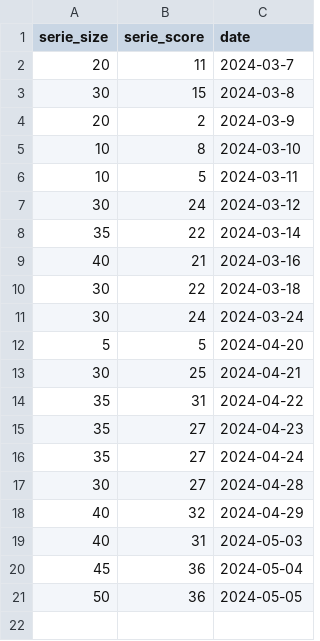
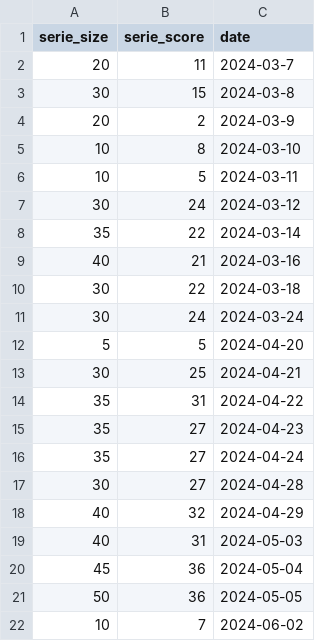
Before and after one commit to garou404/Voc_exam, a CSV file: time_spacing/words/series_history.csv, drawn as a sheet; the diff names each change by its address in the sheet, - before the commit and + after, or states it on an @@ line.

```diff
--- a/time_spacing/words/series_history.csv
+++ b/time_spacing/words/series_history.csv
+row 22: 10 | 7 | 2024-06-02
```
Also changed, not shown: 5 other files.
